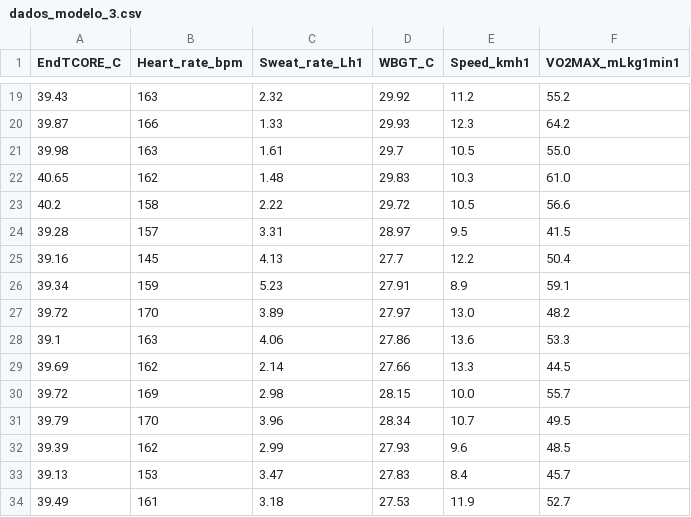
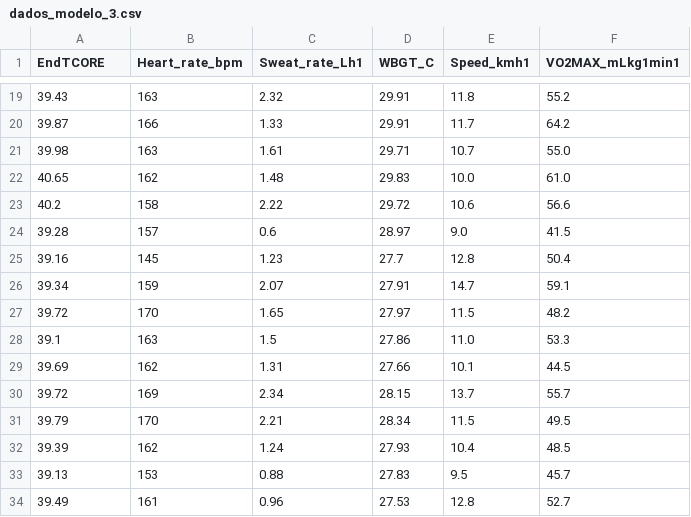
Before and after one commit to LBS-UFMG/tcore, a CSV file: data/dados_modelo_3.csv, drawn as a sheet; only a part is shown, gaps mark what is left out; the diff covers the shown part only.

```diff
--- a/data/dados_modelo_3.csv
+++ b/data/dados_modelo_3.csv
@@ -1 +1 @@
-EndTCORE_C,Heart_rate_bpm,Sweat_rate_Lh1,WBGT_C,Speed_kmh1,VO2MAX_mLkg1min1
+EndTCORE,Heart_rate_bpm,Sweat_rate_Lh1,WBGT_C,Speed_kmh1,VO2MAX_mLkg1min1
@@ -19,16 +19,16 @@ EndTCORE_C,Heart_rate_bpm,Sweat_rate_Lh1,WBGT_C,Speed_kmh1,VO2MAX_mLkg1min1
-39.43,163,2.32,29.92,11.2,55.2
-39.87,166,1.33,29.93,12.3,64.2
-39.98,163,1.61,29.7,10.5,55.0
-40.65,162,1.48,29.83,10.3,61.0
-40.2,158,2.22,29.72,10.5,56.6
-39.28,157,3.31,28.97,9.5,41.5
-39.16,145,4.13,27.7,12.2,50.4
-39.34,159,5.23,27.91,8.9,59.1
-39.72,170,3.89,27.97,13.0,48.2
-39.1,163,4.06,27.86,13.6,53.3
-39.69,162,2.14,27.66,13.3,44.5
-39.72,169,2.98,28.15,10.0,55.7
-39.79,170,3.96,28.34,10.7,49.5
-39.39,162,2.99,27.93,9.6,48.5
-39.13,153,3.47,27.83,8.4,45.7
-39.49,161,3.18,27.53,11.9,52.7
+39.43,163,2.32,29.91,11.8,55.2
+39.87,166,1.33,29.91,11.7,64.2
+39.98,163,1.61,29.71,10.7,55.0
+40.65,162,1.48,29.83,10.0,61.0
+40.2,158,2.22,29.72,10.6,56.6
+39.28,157,0.6,28.97,9.0,41.5
+39.16,145,1.23,27.7,12.8,50.4
+39.34,159,2.07,27.91,14.7,59.1
+39.72,170,1.65,27.97,11.5,48.2
+39.1,163,1.5,27.86,11.0,53.3
+39.69,162,1.31,27.66,10.1,44.5
+39.72,169,2.34,28.15,13.7,55.7
+39.79,170,2.21,28.34,11.5,49.5
+39.39,162,1.24,27.93,10.4,48.5
+39.13,153,0.88,27.83,9.5,45.7
+39.49,161,0.96,27.53,12.8,52.7
```
Also changed, not shown: 144 edited cells elsewhere in this file, data/dados_modelo_2.csv, 14 other files.
